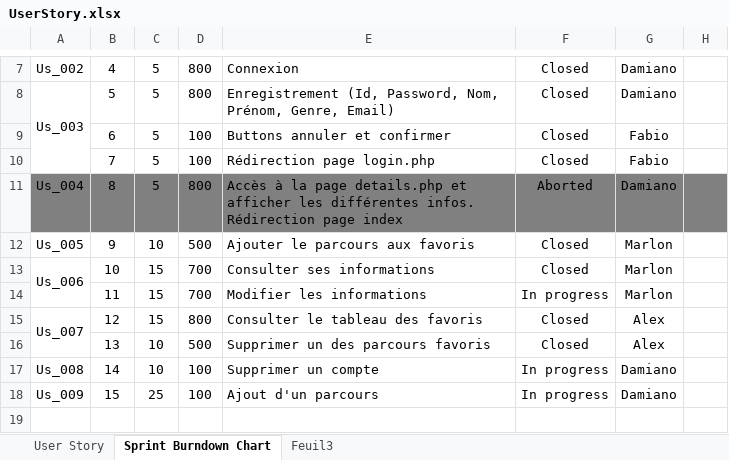
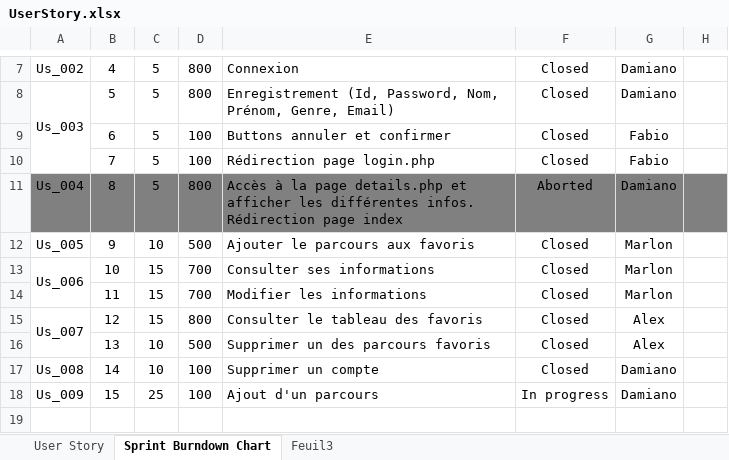
Before and after one commit to Oxygene2o3/jogginGeneva, an Excel workbook: UserStory.xlsx, sheet Sprint Burndown Chart, drawn as a sheet; only a part is shown, gaps mark what is left out; values as stored, in another font and other column widths than the file's, no borders; conditional formats not drawn; the diff names each change by its address in the sheet, - before the commit and + after, or states it on an @@ line.

Commit message:
MaJ UserStory

```diff
--- a/UserStory.xlsx (sheet Sprint Burndown Chart)
+++ b/UserStory.xlsx (sheet Sprint Burndown Chart)
-F14: In progress
+F14: Closed
-F17: In progress
+F17: Closed
```
